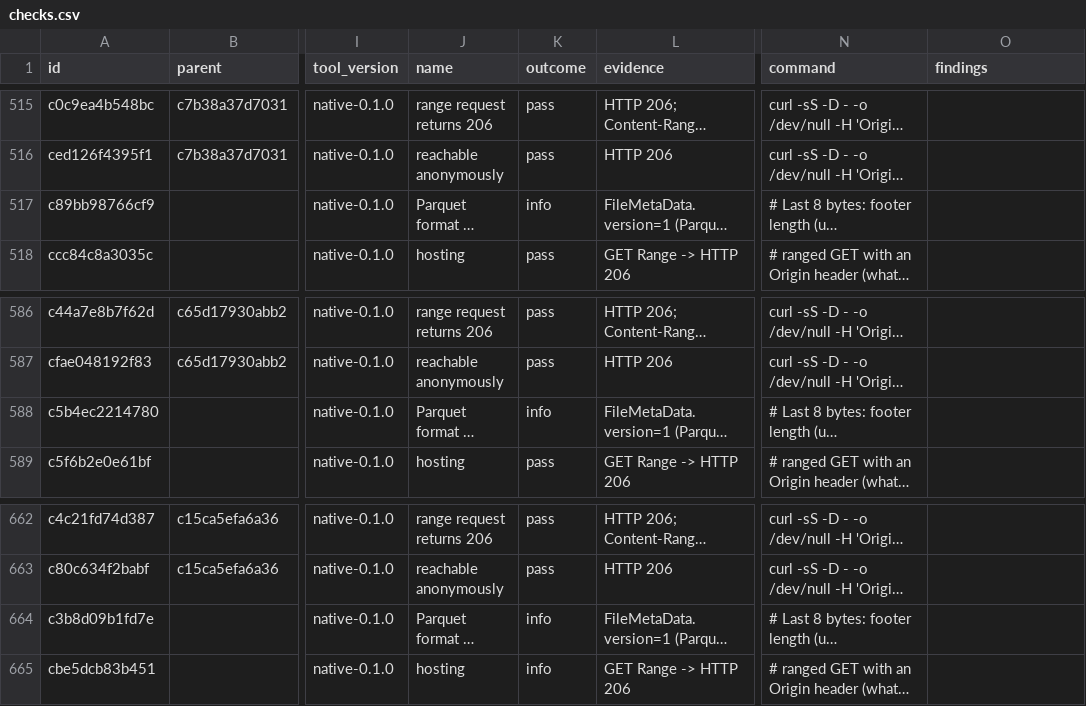
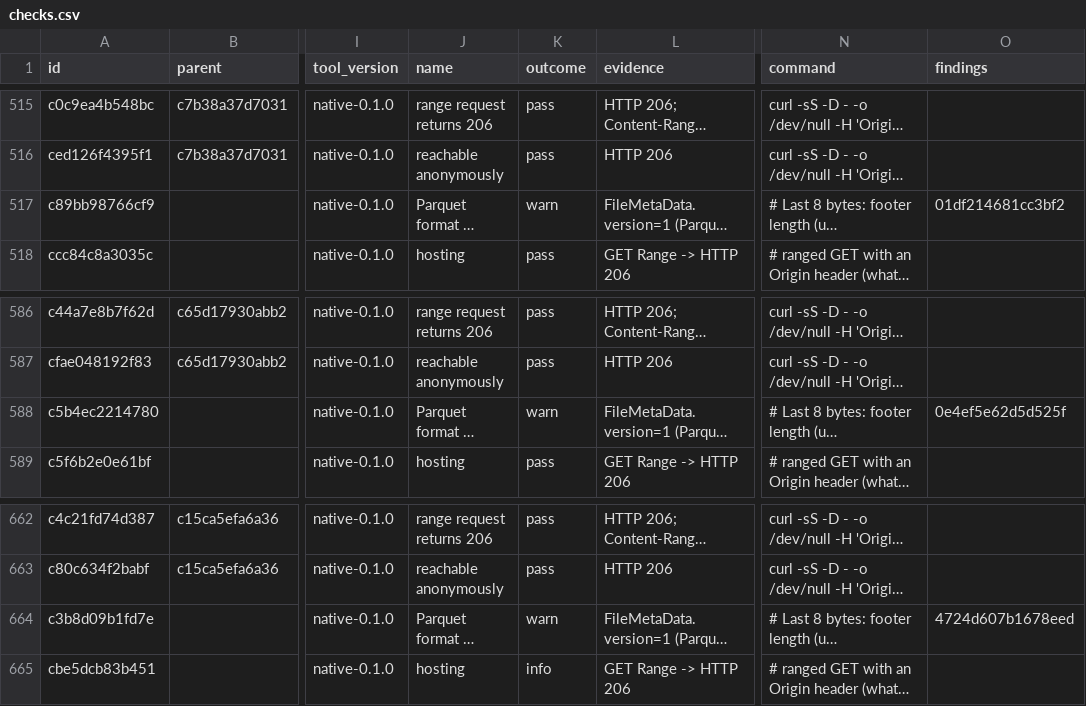
Before and after one commit to t0b3/foen-portolan-conformance, a CSV file: reports/2026-11-26/checks.csv, drawn as a sheet; only a part is shown, gaps mark what is left out; long unchanged cells end in …; the diff covers the shown part only; the diff names each change by its address in the sheet, - before the commit and + after, or states it on an @@ line.

```diff
--- a/reports/2026-11-26/checks.csv
+++ b/reports/2026-11-26/checks.csv
-K517 (outcome): info
+K517 (outcome): warn
-O517 (findings): (empty)
+O517 (findings): 01df214681cc3bf2
-K588 (outcome): info
+K588 (outcome): warn
-O588 (findings): (empty)
+O588 (findings): 0e4ef5e62d5d525f
-K664 (outcome): info
+K664 (outcome): warn
-O664 (findings): (empty)
+O664 (findings): 4724d607b1678eed
```
Also changed, not shown: 10 edited cells elsewhere in this file, reports/latest/checks.csv, 14 other files.
